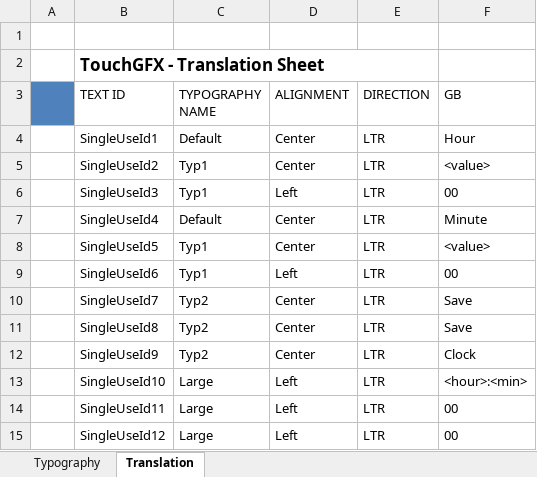
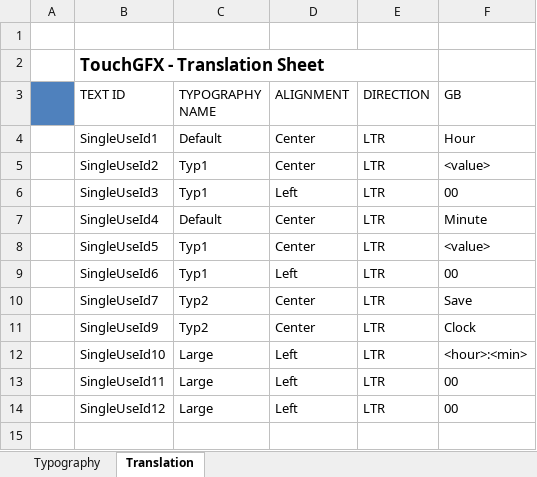
Before and after one commit to as77780/st, an Excel workbook: TouchGFX/assets/texts/texts.xlsx, sheet Translation, drawn as a sheet; values as stored, in another font and other column widths than the file's, no borders; the diff names each change by its address in the sheet, - before the commit and + after, or states it on an @@ line.

```diff
--- a/TouchGFX/assets/texts/texts.xlsx (sheet Translation)
+++ b/TouchGFX/assets/texts/texts.xlsx (sheet Translation)
-row 11:  | SingleUseId8 | Typ2 | Center | LTR | Save
```
Also changed, not shown: 19 other files.
